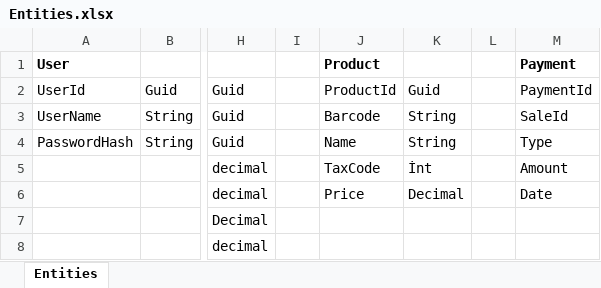
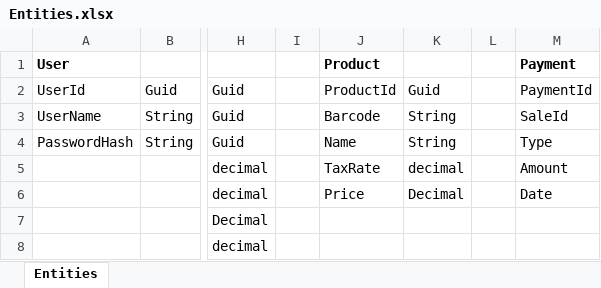
Before and after one commit to erkanmaras/sale-it, an Excel workbook: Entities.xlsx, sheet Entities, drawn as a sheet; only a part is shown, gaps mark what is left out; values as stored, in another font and other column widths than the file's, no borders; the diff names each change by its address in the sheet, - before the commit and + after, or states it on an @@ line.

Commit message:
update entities

```diff
--- a/Entities.xlsx (sheet Entities)
+++ b/Entities.xlsx (sheet Entities)
-J5: TaxCode
+J5: TaxRate
-K5: İnt
+K5: decimal
```
